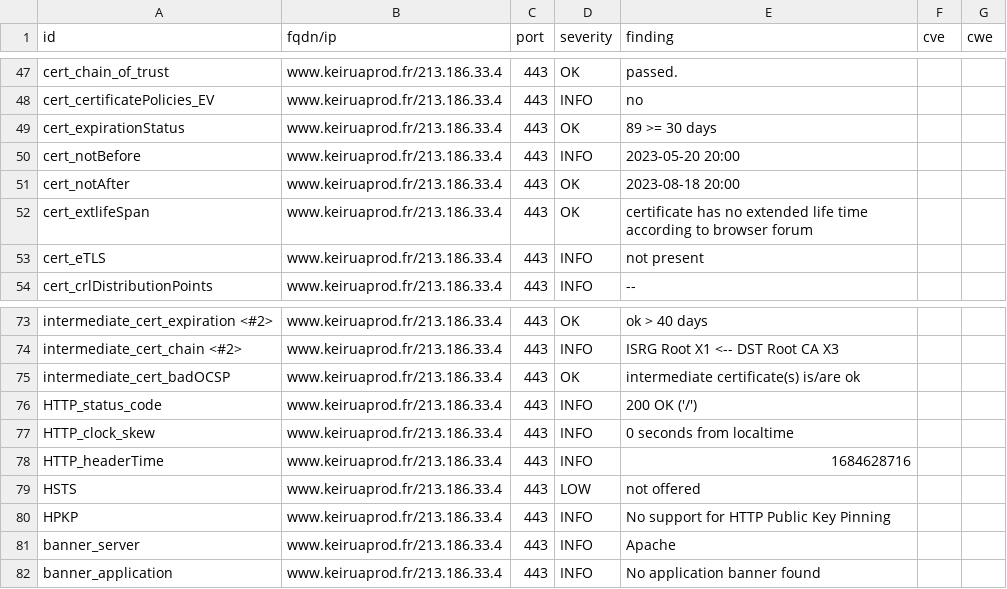
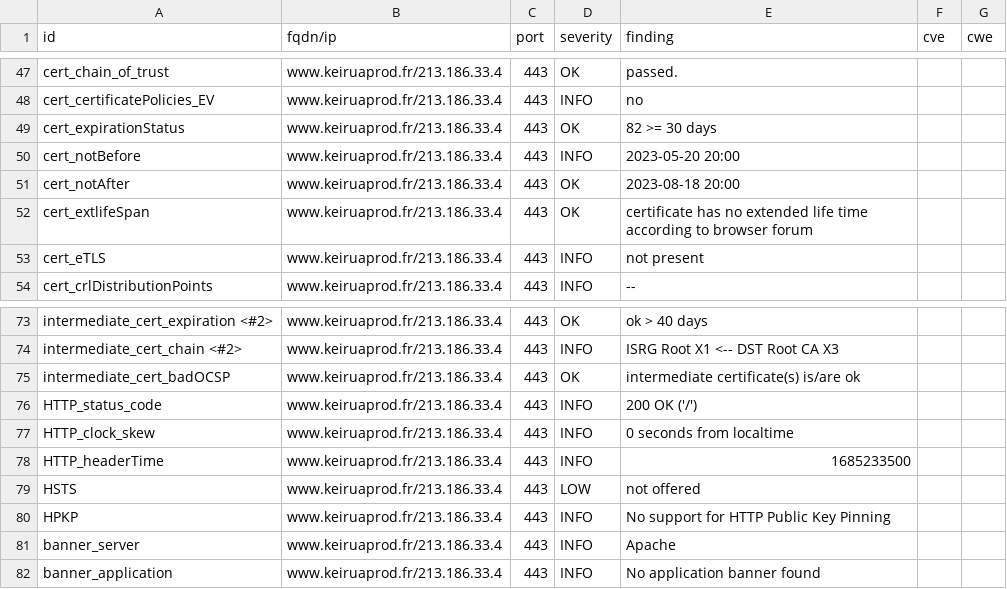
Before and after one commit to Keirua/dashlord-keiruaprod, a CSV file: results/aHR0cHM6Ly93d3cua2VpcnVhcHJvZC5mci9ibG9n/testssl.csv, drawn as a sheet; only a part is shown, gaps mark what is left out.

```diff
--- a/results/aHR0cHM6Ly93d3cua2VpcnVhcHJvZC5mci9ibG9n/testssl.csv
+++ b/results/aHR0cHM6Ly93d3cua2VpcnVhcHJvZC5mci9ibG9n/testssl.csv
@@ -48,3 +48,3 @@
 "cert_certificatePolicies_EV","www.keiruaprod.fr/213.186.33.4","443","INFO","no","",""
-"cert_expirationStatus","www.keiruaprod.fr/213.186.33.4","443","OK","89 >= 30 days","",""
+"cert_expirationStatus","www.keiruaprod.fr/213.186.33.4","443","OK","82 >= 30 days","",""
 "cert_notBefore","www.keiruaprod.fr/213.186.33.4","443","INFO","2023-05-20 20:00","",""
@@ -77,3 +77,3 @@
 "HTTP_clock_skew","www.keiruaprod.fr/213.186.33.4","443","INFO","0 seconds from localtime","",""
-"HTTP_headerTime","www.keiruaprod.fr/213.186.33.4","443","INFO","1684628716","",""
+"HTTP_headerTime","www.keiruaprod.fr/213.186.33.4","443","INFO","1685233500","",""
 "HSTS","www.keiruaprod.fr/213.186.33.4","443","LOW","not offered","",""
```
Also changed, not shown: 14 other files.
